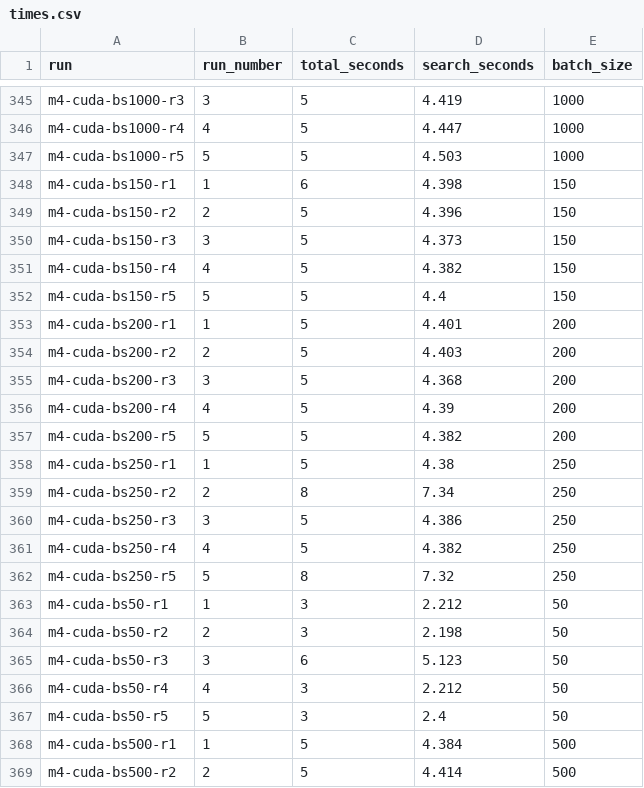
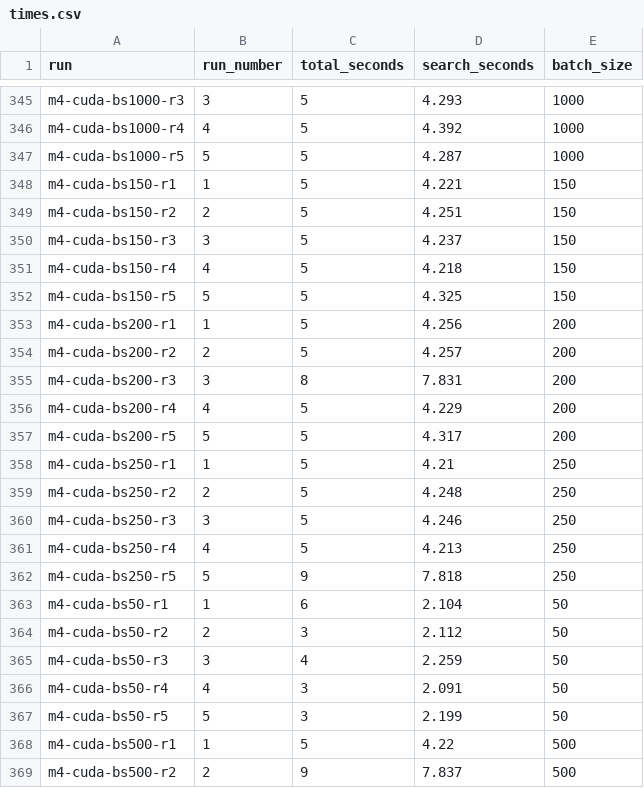
Before and after one commit to haddocking/powerfit, a CSV file: docs/times.csv, drawn as a sheet; only a part is shown, gaps mark what is left out; the diff covers the shown part only; the diff names each change by its address in the sheet, - before the commit and + after, or states it on an @@ line.

```diff
--- a/docs/times.csv
+++ b/docs/times.csv
-D345 (search_seconds): 4.419
+D345 (search_seconds): 4.293
-D346 (search_seconds): 4.447
+D346 (search_seconds): 4.392
-D347 (search_seconds): 4.503
+D347 (search_seconds): 4.287
-C348 (total_seconds): 6
+C348 (total_seconds): 5
-D348 (search_seconds): 4.398
+D348 (search_seconds): 4.221
-D349 (search_seconds): 4.396
+D349 (search_seconds): 4.251
-D350 (search_seconds): 4.373
+D350 (search_seconds): 4.237
-D351 (search_seconds): 4.382
+D351 (search_seconds): 4.218
-D352 (search_seconds): 4.4
+D352 (search_seconds): 4.325
-D353 (search_seconds): 4.401
+D353 (search_seconds): 4.256
-D354 (search_seconds): 4.403
+D354 (search_seconds): 4.257
-C355 (total_seconds): 5
+C355 (total_seconds): 8
-D355 (search_seconds): 4.368
+D355 (search_seconds): 7.831
-D356 (search_seconds): 4.39
+D356 (search_seconds): 4.229
-D357 (search_seconds): 4.382
+D357 (search_seconds): 4.317
-D358 (search_seconds): 4.38
+D358 (search_seconds): 4.21
-C359 (total_seconds): 8
+C359 (total_seconds): 5
-D359 (search_seconds): 7.34
+D359 (search_seconds): 4.248
-D360 (search_seconds): 4.386
+D360 (search_seconds): 4.246
-D361 (search_seconds): 4.382
+D361 (search_seconds): 4.213
-C362 (total_seconds): 8
+C362 (total_seconds): 9
-D362 (search_seconds): 7.32
+D362 (search_seconds): 7.818
-C363 (total_seconds): 3
+C363 (total_seconds): 6
-D363 (search_seconds): 2.212
+D363 (search_seconds): 2.104
-D364 (search_seconds): 2.198
+D364 (search_seconds): 2.112
-C365 (total_seconds): 6
+C365 (total_seconds): 4
-D365 (search_seconds): 5.123
+D365 (search_seconds): 2.259
-D366 (search_seconds): 2.212
+D366 (search_seconds): 2.091
-D367 (search_seconds): 2.4
+D367 (search_seconds): 2.199
-D368 (search_seconds): 4.384
+D368 (search_seconds): 4.22
-C369 (total_seconds): 5
+C369 (total_seconds): 9
-D369 (search_seconds): 4.414
+D369 (search_seconds): 7.837
```
Also changed, not shown: 5 added rows, 10 removed rows and 35 edited cells elsewhere in this file, docs/batchsize_vs_search.csv, 2 other files.
